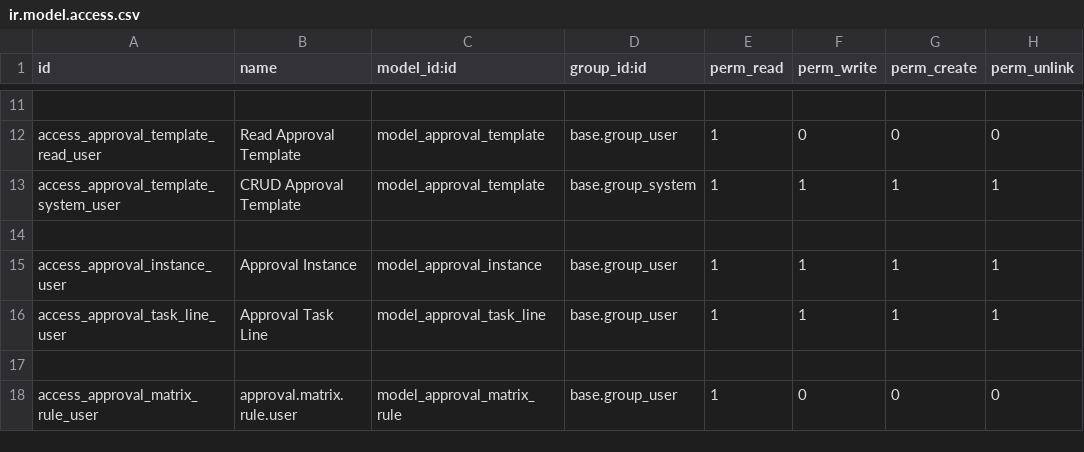
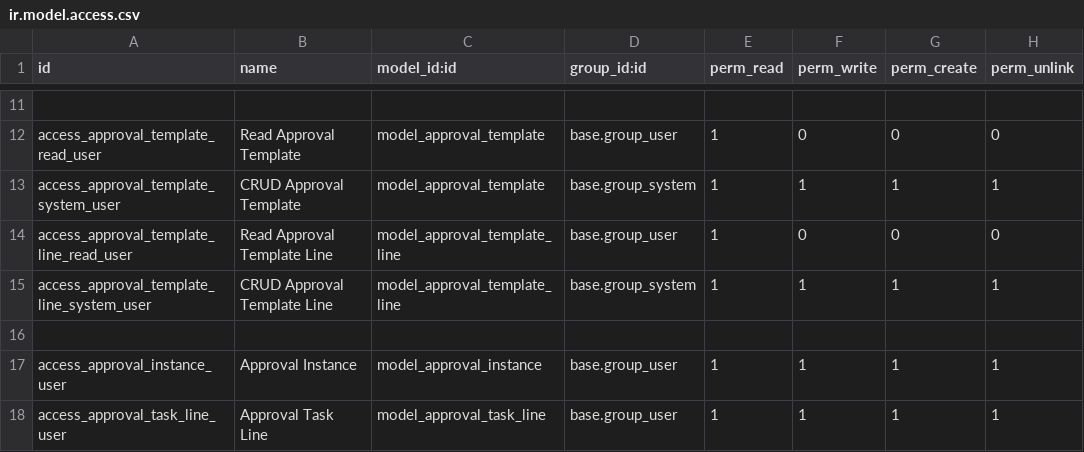
Before and after one commit to agusramdan/odoo_approval, a CSV file: amr_approval/security/ir.model.access.csv, drawn as a sheet; only a part is shown, gaps mark what is left out; the shorter side is filled out with more unchanged rows; the diff names each change by its address in the sheet, - before the commit and + after, or states it on an @@ line.

Commit message:
amr_approval

```diff
--- a/amr_approval/security/ir.model.access.csv
+++ b/amr_approval/security/ir.model.access.csv
+row 14: access_approval_template_line_read_user | Read Approval Template Line | model_approval_template_line | base.group_user | 1 | 0 | 0 | 0
+row 15: access_approval_template_line_system_user | CRUD Approval Template Line | model_approval_template_line | base.group_system | 1 | 1 | 1 | 1
```
Also changed, not shown: 18 other files.
